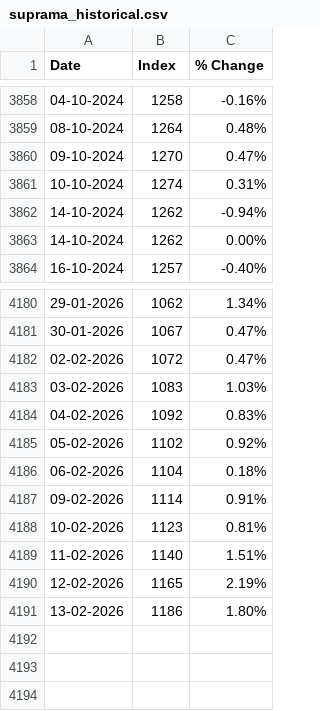
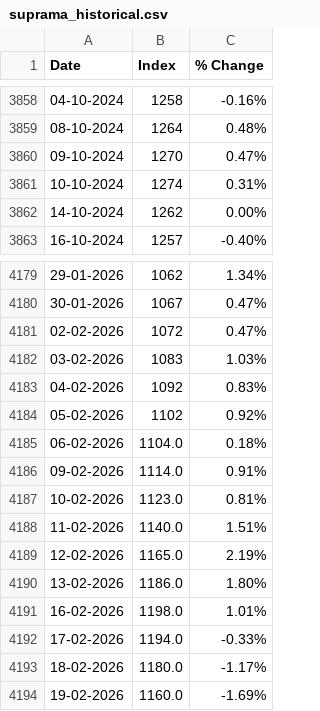
Before and after one commit to yieldchaser/Shipping, a CSV file: suprama_historical.csv, drawn as a sheet; only a part is shown, gaps mark what is left out.

```diff
--- a/suprama_historical.csv
+++ b/suprama_historical.csv
@@ -3861,3 +3861,2 @@ Date,Index,% Change
 10-10-2024,1274,0.31%
-14-10-2024,1262,-0.94%
 14-10-2024,1262,0.00%
@@ -4185,7 +4184,11 @@ Date,Index,% Change
 05-02-2026,1102,0.92%
-06-02-2026,1104,0.18%
-09-02-2026,1114,0.91%
-10-02-2026,1123,0.81%
-11-02-2026,1140,1.51%
-12-02-2026,1165,2.19%
-13-02-2026,1186,1.80%
+06-02-2026,1104.0,0.18%
+09-02-2026,1114.0,0.91%
+10-02-2026,1123.0,0.81%
+11-02-2026,1140.0,1.51%
+12-02-2026,1165.0,2.19%
+13-02-2026,1186.0,1.80%
+16-02-2026,1198.0,1.01%
+17-02-2026,1194.0,-0.33%
+18-02-2026,1180.0,-1.17%
+19-02-2026,1160.0,-1.69%
```
Also changed, not shown: panama_historical.csv, 4 other files.
